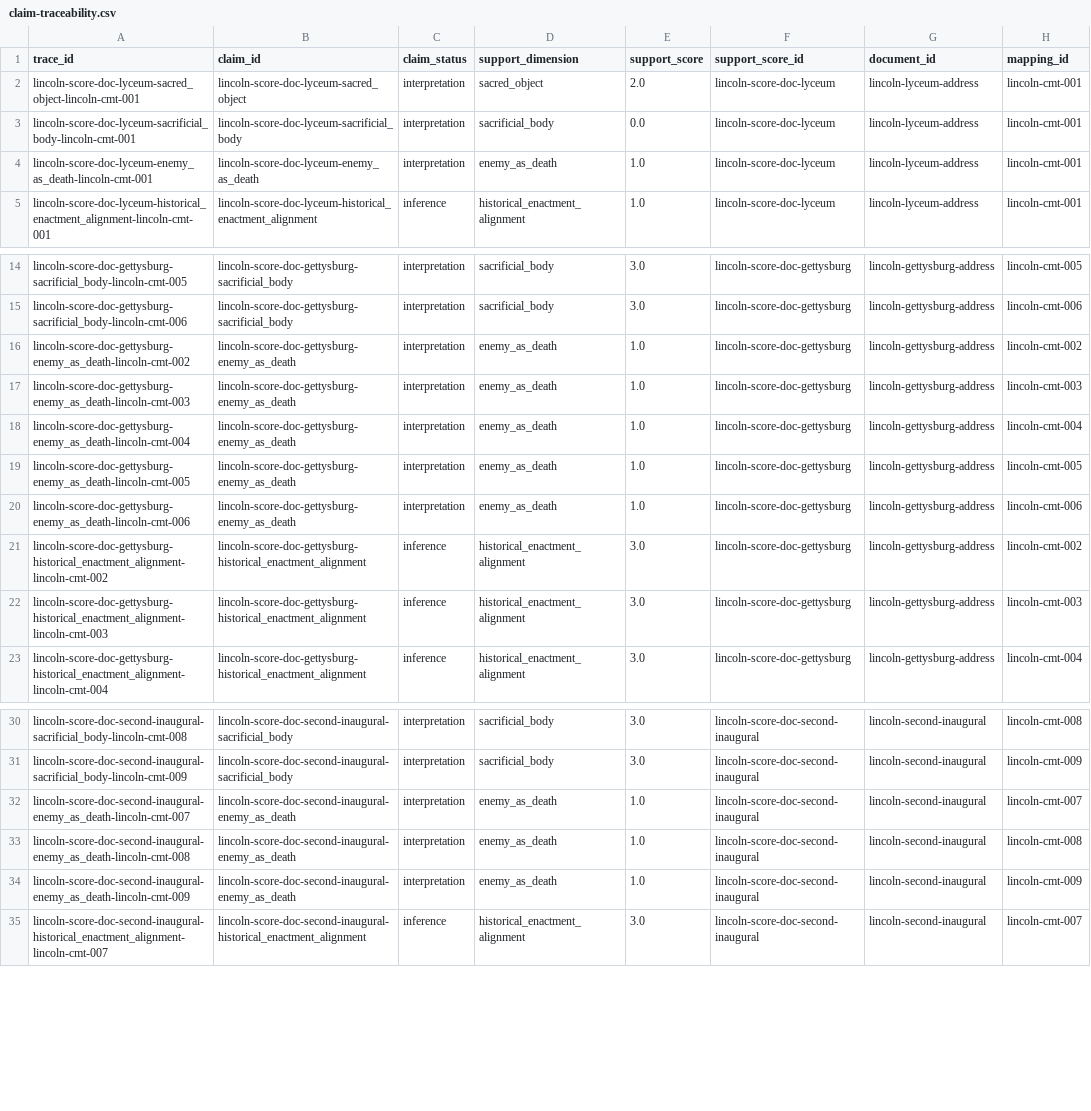
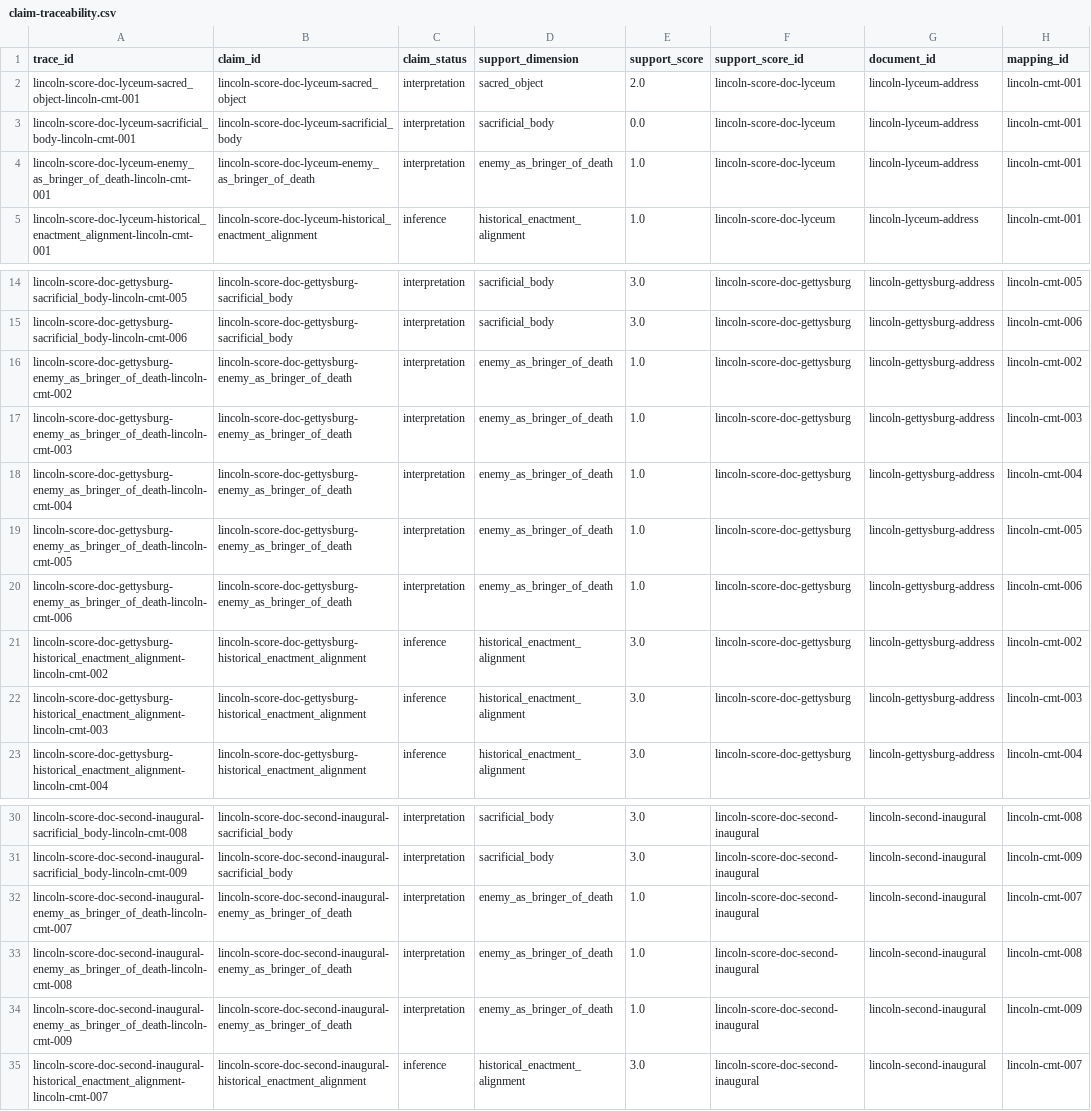
Before and after one commit to ashitaka-emishi/sacrifice-law-workbench, a CSV file: publication/audit/claim-traceability.csv, drawn as a sheet; only a part is shown, gaps mark what is left out; the diff names each change by its address in the sheet, - before the commit and + after, or states it on an @@ line.

Commit message:
Refine enemy-as-bringer-of-death terminology (#37)
Closes #36

```diff
--- a/publication/audit/claim-traceability.csv
+++ b/publication/audit/claim-traceability.csv
-A4 (trace_id): lincoln-score-doc-lyceum-enemy_as_death-lincoln-cmt-001
+A4 (trace_id): lincoln-score-doc-lyceum-enemy_as_bringer_of_death-lincoln-cmt-001
-B4 (claim_id): lincoln-score-doc-lyceum-enemy_as_death
+B4 (claim_id): lincoln-score-doc-lyceum-enemy_as_bringer_of_death
-D4 (support_dimension): enemy_as_death
+D4 (support_dimension): enemy_as_bringer_of_death
-A16 (trace_id): lincoln-score-doc-gettysburg-enemy_as_death-lincoln-cmt-002
+A16 (trace_id): lincoln-score-doc-gettysburg-enemy_as_bringer_of_death-lincoln-cmt-002
-B16:B20 (claim_id): lincoln-score-doc-gettysburg-enemy_as_death
+B16:B20 (claim_id): lincoln-score-doc-gettysburg-enemy_as_bringer_of_death
-D16:D20 (support_dimension): enemy_as_death
+D16:D20 (support_dimension): enemy_as_bringer_of_death
-A17 (trace_id): lincoln-score-doc-gettysburg-enemy_as_death-lincoln-cmt-003
+A17 (trace_id): lincoln-score-doc-gettysburg-enemy_as_bringer_of_death-lincoln-cmt-003
-A18 (trace_id): lincoln-score-doc-gettysburg-enemy_as_death-lincoln-cmt-004
+A18 (trace_id): lincoln-score-doc-gettysburg-enemy_as_bringer_of_death-lincoln-cmt-004
-A19 (trace_id): lincoln-score-doc-gettysburg-enemy_as_death-lincoln-cmt-005
+A19 (trace_id): lincoln-score-doc-gettysburg-enemy_as_bringer_of_death-lincoln-cmt-005
-A20 (trace_id): lincoln-score-doc-gettysburg-enemy_as_death-lincoln-cmt-006
+A20 (trace_id): lincoln-score-doc-gettysburg-enemy_as_bringer_of_death-lincoln-cmt-006
-A32 (trace_id): lincoln-score-doc-second-inaugural-enemy_as_death-lincoln-cmt-007
+A32 (trace_id): lincoln-score-doc-second-inaugural-enemy_as_bringer_of_death-lincoln-cmt-007
-B32:B34 (claim_id): lincoln-score-doc-second-inaugural-enemy_as_death
+B32:B34 (claim_id): lincoln-score-doc-second-inaugural-enemy_as_bringer_of_death
-D32:D34 (support_dimension): enemy_as_death
+D32:D34 (support_dimension): enemy_as_bringer_of_death
-A33 (trace_id): lincoln-score-doc-second-inaugural-enemy_as_death-lincoln-cmt-008
+A33 (trace_id): lincoln-score-doc-second-inaugural-enemy_as_bringer_of_death-lincoln-cmt-008
-A34 (trace_id): lincoln-score-doc-second-inaugural-enemy_as_death-lincoln-cmt-009
+A34 (trace_id): lincoln-score-doc-second-inaugural-enemy_as_bringer_of_death-lincoln-cmt-009
```
Also changed, not shown: cases/lincoln/analysis/support-ratings.csv, 40 other files.
